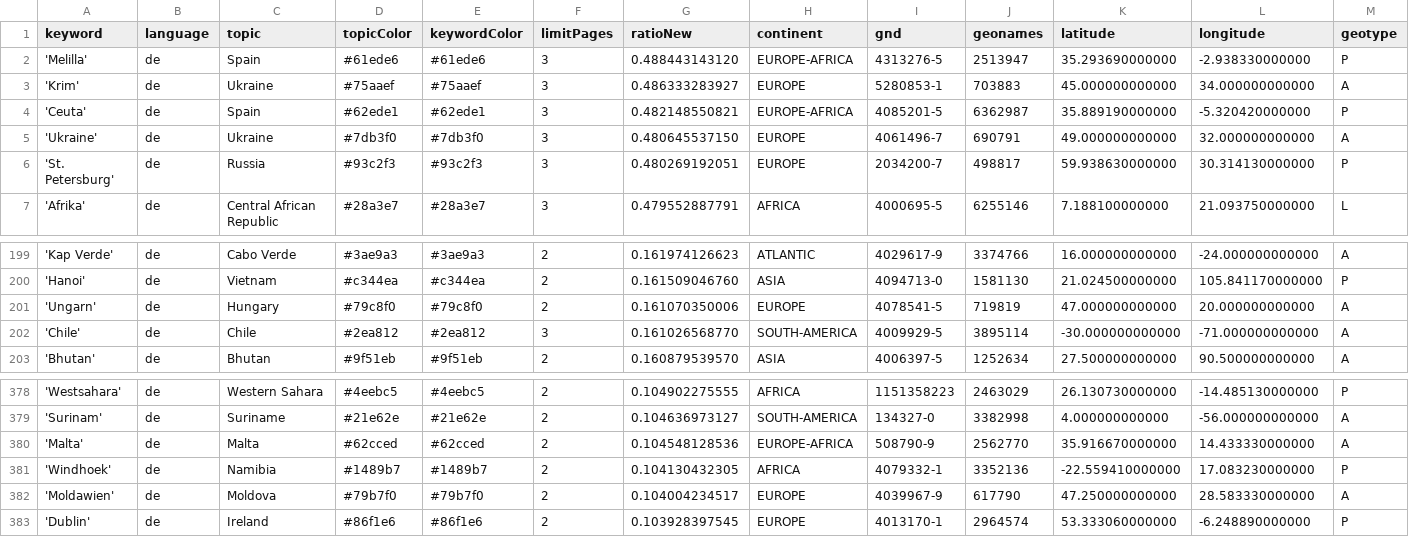
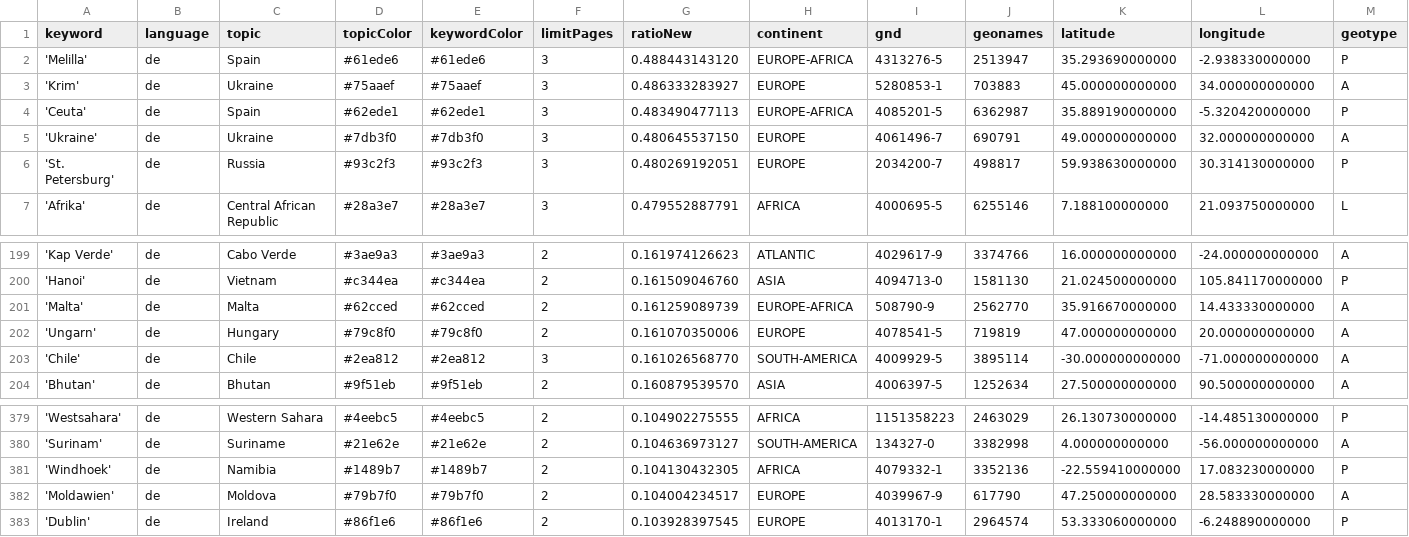
Before and after one commit to mizilett-news/ortsFluesterer, a CSV file: keywords.csv, drawn as a sheet; only a part is shown, gaps mark what is left out; removed rows and columns are numbered as before the commit, all else as after; rows hold the shown columns only; the diff covers the shown part only; the diff names each change by its address in the sheet, - before the commit and + after, or states it on an @@ line.

```diff
--- a/keywords.csv
+++ b/keywords.csv
-G4 (ratioNew): 0.482148550821
+G4 (ratioNew): 0.483490477113
+row 201: 'Malta' | de | Malta | #62cced | #62cced | 2 | 0.161259089739 | EUROPE-AFRICA | 508790-9 | 2562770 | 35.916670000000 | 14.433330000000 | A
-row 380: 'Malta' | de | Malta | #62cced | #62cced | 2 | 0.104548128536 | EUROPE-AFRICA | 508790-9 | 2562770 | 35.916670000000 | 14.433330000000 | A
```
Also changed, not shown: 3 added rows, 3 removed rows and 5 edited cells elsewhere in this file, csv/news_2026_07.csv, 1 other file.
